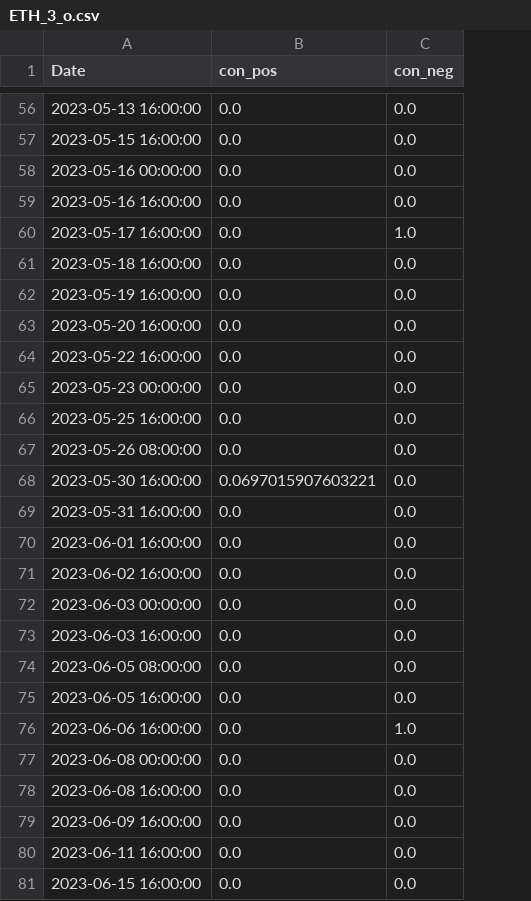
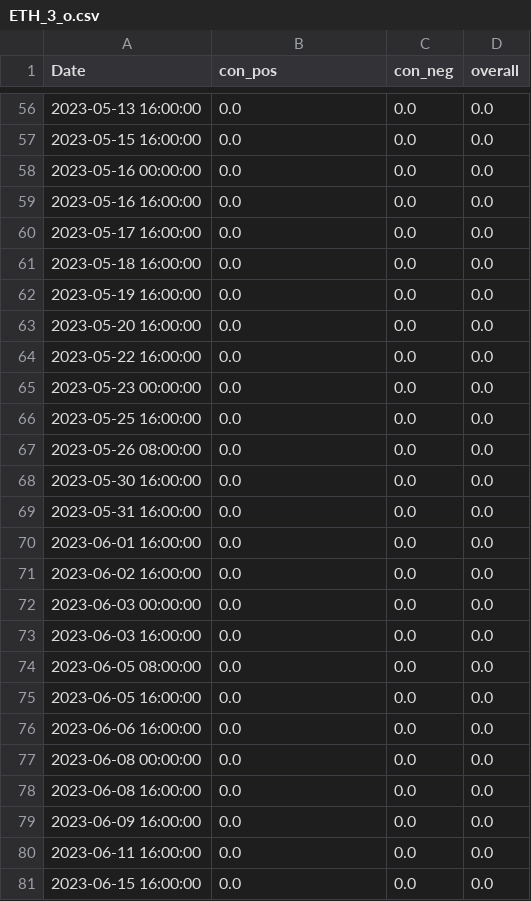
Before and after one commit to CRXIC/QuantConnect, a CSV file: crypto/ETH/ETH_3_o.csv, drawn as a sheet; only a part is shown, gaps mark what is left out; the diff covers the shown part only; the diff names each change by its address in the sheet, - before the commit and + after, or states it on an @@ line.

```diff
--- a/crypto/ETH/ETH_3_o.csv
+++ b/crypto/ETH/ETH_3_o.csv
+column D (overall), rows 56-81: all 0.0
-C60 (con_neg): 1.0
+C60 (con_neg): 0.0
-B68 (con_pos): 0.0697015907603221
+B68 (con_pos): 0.0
-C76 (con_neg): 1.0
+C76 (con_neg): 0.0
```
Also changed, not shown: 6 edited cells elsewhere in this file.
